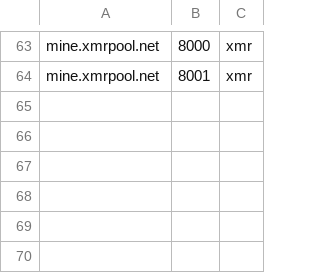
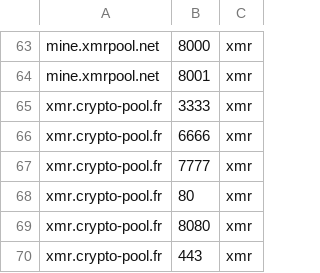
Before and after one commit to antoinet/cryptoioc, a CSV file: pools.csv, drawn as a sheet; only a part is shown, gaps mark what is left out; the diff names each change by its address in the sheet, - before the commit and + after, or states it on an @@ line.

Commit message:
added xmr.crypto-pool.fr

```diff
--- a/pools.csv
+++ b/pools.csv
+row 65: xmr.crypto-pool.fr | 3333 | xmr
+row 66: xmr.crypto-pool.fr | 6666 | xmr
+row 67: xmr.crypto-pool.fr | 7777 | xmr
+row 68: xmr.crypto-pool.fr | 80 | xmr
+row 69: xmr.crypto-pool.fr | 8080 | xmr
+row 70: xmr.crypto-pool.fr | 443 | xmr
```
